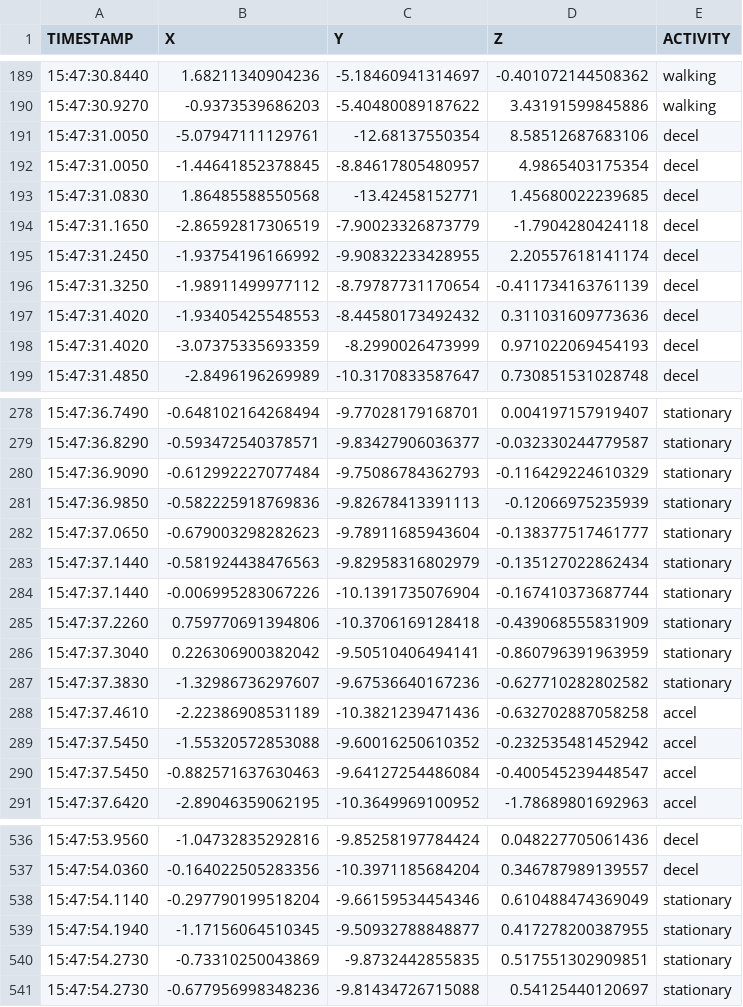
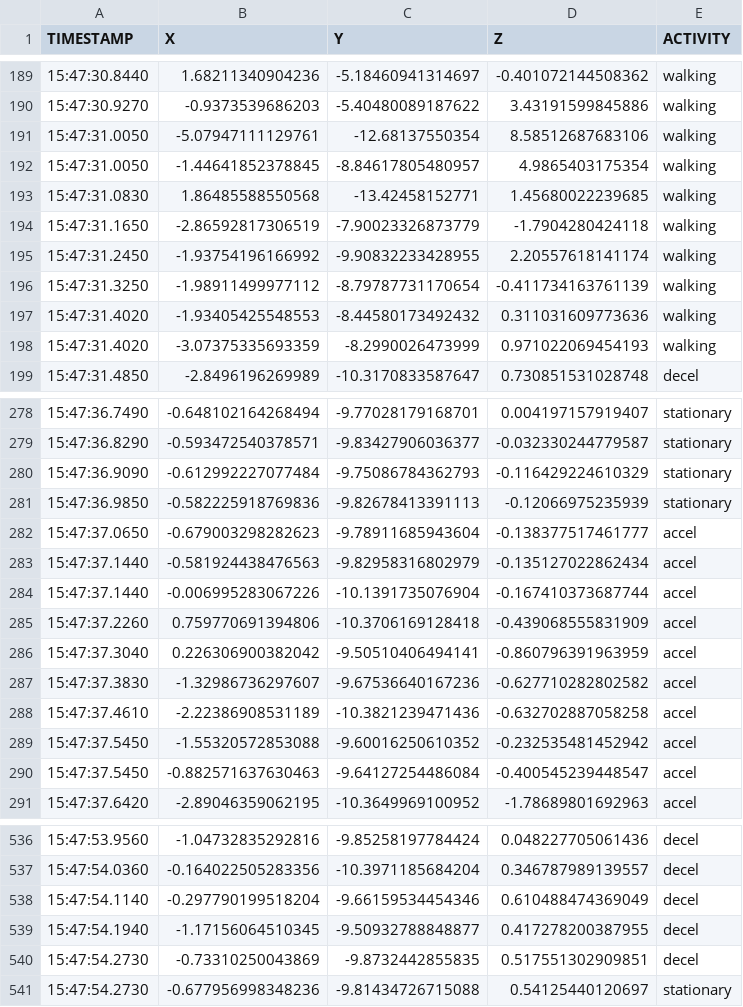
Before and after one commit to incognitorobito/BLE-Ped-X, a CSV file: research/data/complex_labels/Accel_PSU_Short_Pauses.csv, drawn as a sheet; only a part is shown, gaps mark what is left out.

Commit message:
Standardize data a bit.

```diff
--- a/research/data/complex_labels/Accel_PSU_Short_Pauses.csv
+++ b/research/data/complex_labels/Accel_PSU_Short_Pauses.csv
@@ -190,10 +190,10 @@ TIMESTAMP,X,Y,Z,ACTIVITY
 15:47:30.9270,-0.9373539686203,-5.40480089187622,3.43191599845886,walking
-15:47:31.0050,-5.07947111129761,-12.68137550354,8.58512687683106,decel
-15:47:31.0050,-1.44641852378845,-8.84617805480957,4.9865403175354,decel
-15:47:31.0830,1.86485588550568,-13.42458152771,1.45680022239685,decel
-15:47:31.1650,-2.86592817306519,-7.90023326873779,-1.7904280424118,decel
-15:47:31.2450,-1.93754196166992,-9.90832233428955,2.20557618141174,decel
-15:47:31.3250,-1.98911499977112,-8.79787731170654,-0.411734163761139,decel
-15:47:31.4020,-1.93405425548553,-8.44580173492432,0.311031609773636,decel
-15:47:31.4020,-3.07375335693359,-8.2990026473999,0.971022069454193,decel
+15:47:31.0050,-5.07947111129761,-12.68137550354,8.58512687683106,walking
+15:47:31.0050,-1.44641852378845,-8.84617805480957,4.9865403175354,walking
+15:47:31.0830,1.86485588550568,-13.42458152771,1.45680022239685,walking
+15:47:31.1650,-2.86592817306519,-7.90023326873779,-1.7904280424118,walking
+15:47:31.2450,-1.93754196166992,-9.90832233428955,2.20557618141174,walking
+15:47:31.3250,-1.98911499977112,-8.79787731170654,-0.411734163761139,walking
+15:47:31.4020,-1.93405425548553,-8.44580173492432,0.311031609773636,walking
+15:47:31.4020,-3.07375335693359,-8.2990026473999,0.971022069454193,walking
 15:47:31.4850,-2.8496196269989,-10.3170833587647,0.730851531028748,decel
@@ -281,8 +281,8 @@ TIMESTAMP,X,Y,Z,ACTIVITY
 15:47:36.9850,-0.582225918769836,-9.82678413391113,-0.12066975235939,stationary
-15:47:37.0650,-0.679003298282623,-9.78911685943604,-0.138377517461777,stationary
-15:47:37.1440,-0.581924438476563,-9.82958316802979,-0.135127022862434,stationary
-15:47:37.1440,-0.006995283067226,-10.1391735076904,-0.167410373687744,stationary
-15:47:37.2260,0.759770691394806,-10.3706169128418,-0.439068555831909,stationary
-15:47:37.3040,0.226306900382042,-9.50510406494141,-0.860796391963959,stationary
-15:47:37.3830,-1.32986736297607,-9.67536640167236,-0.627710282802582,stationary
+15:47:37.0650,-0.679003298282623,-9.78911685943604,-0.138377517461777,accel
+15:47:37.1440,-0.581924438476563,-9.82958316802979,-0.135127022862434,accel
+15:47:37.1440,-0.006995283067226,-10.1391735076904,-0.167410373687744,accel
+15:47:37.2260,0.759770691394806,-10.3706169128418,-0.439068555831909,accel
+15:47:37.3040,0.226306900382042,-9.50510406494141,-0.860796391963959,accel
+15:47:37.3830,-1.32986736297607,-9.67536640167236,-0.627710282802582,accel
 15:47:37.4610,-2.22386908531189,-10.3821239471436,-0.632702887058258,accel
@@ -537,5 +537,5 @@ TIMESTAMP,X,Y,Z,ACTIVITY
 15:47:54.0360,-0.164022505283356,-10.3971185684204,0.346787989139557,decel
-15:47:54.1140,-0.297790199518204,-9.66159534454346,0.610488474369049,stationary
-15:47:54.1940,-1.17156064510345,-9.50932788848877,0.417278200387955,stationary
-15:47:54.2730,-0.73310250043869,-9.8732442855835,0.517551302909851,stationary
+15:47:54.1140,-0.297790199518204,-9.66159534454346,0.610488474369049,decel
+15:47:54.1940,-1.17156064510345,-9.50932788848877,0.417278200387955,decel
+15:47:54.2730,-0.73310250043869,-9.8732442855835,0.517551302909851,decel
 15:47:54.2730,-0.677956998348236,-9.81434726715088,0.54125440120697,stationary
```
